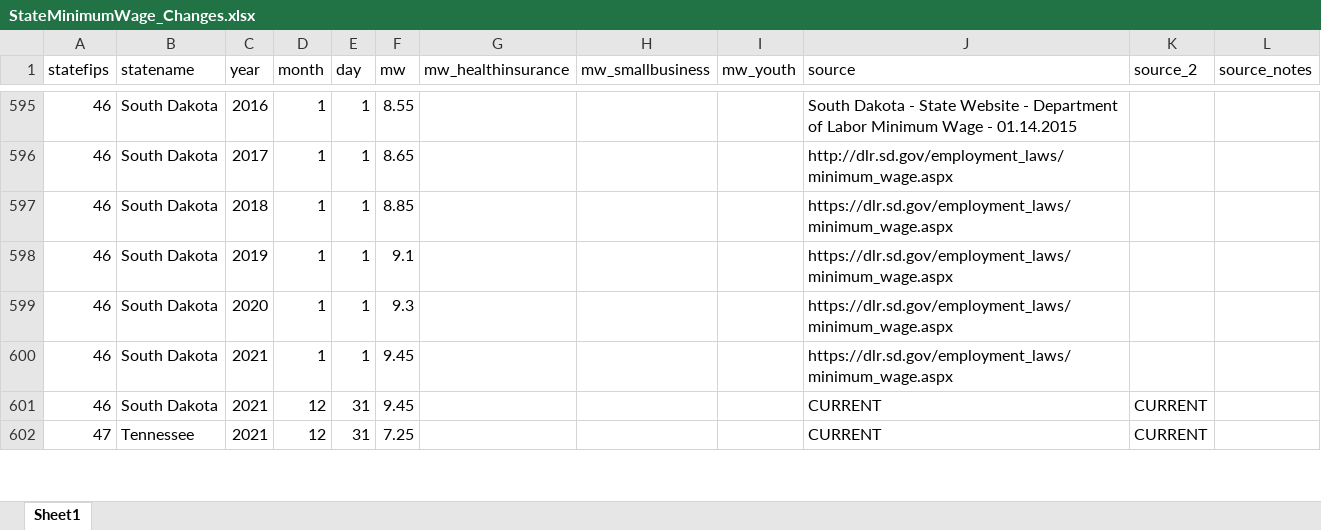
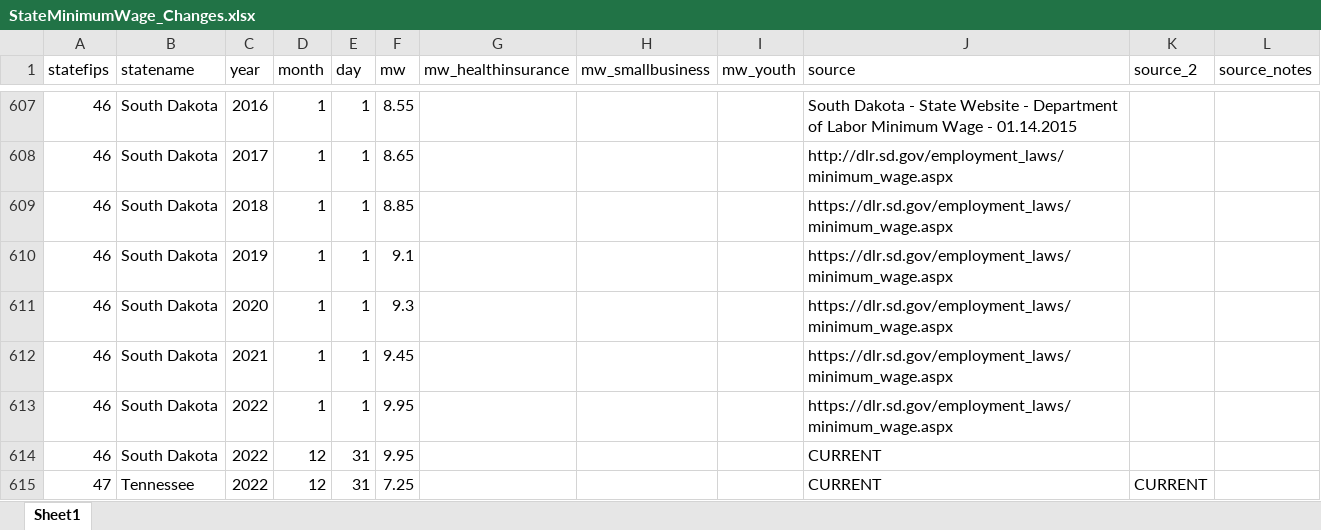
Before and after one commit to benzipperer/historicalminwage, an Excel workbook: rawdata/StateMinimumWage_Changes.xlsx, sheet Sheet1, drawn as a sheet; only a part is shown, gaps mark what is left out; values as stored, in another font and other column widths than the file's, no cell formats; addresses are those after the commit; the diff covers the shown part only; the diff names each change by its address in the sheet, - before the commit and + after, or states it on an @@ line.

```diff
--- a/rawdata/StateMinimumWage_Changes.xlsx (sheet Sheet1)
+++ b/rawdata/StateMinimumWage_Changes.xlsx (sheet Sheet1)
+row 613: 46 | South Dakota | 2022 | 1 | 1 | 9.95 |  |  |  | https://dlr.sd.gov/employment_laws/minimum_wage.aspx
-C614:C615 (year): 2021
+C614:C615 (year): 2022
-F614 (mw): 9.45
+F614 (mw): 9.95
-K614 (source_2): CURRENT
+K614 (source_2): (empty)
```
Also changed, not shown: 13 added rows and 46 edited cells elsewhere in this sheet, cell formats, rawdata/FederalMinimumWage_Changes.xlsx, 2 other files.
